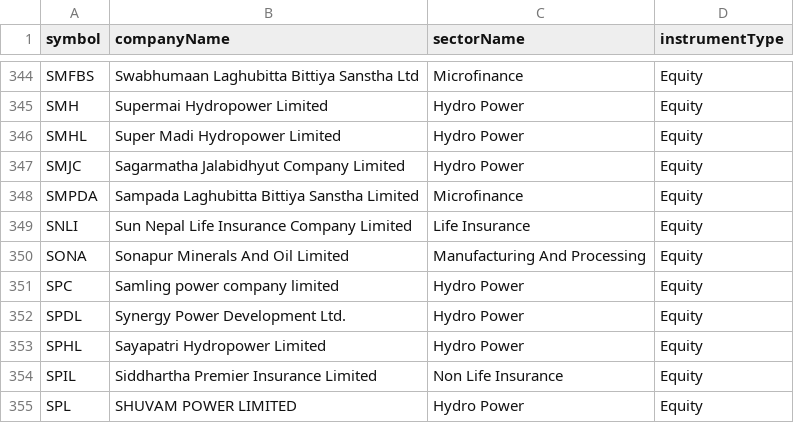
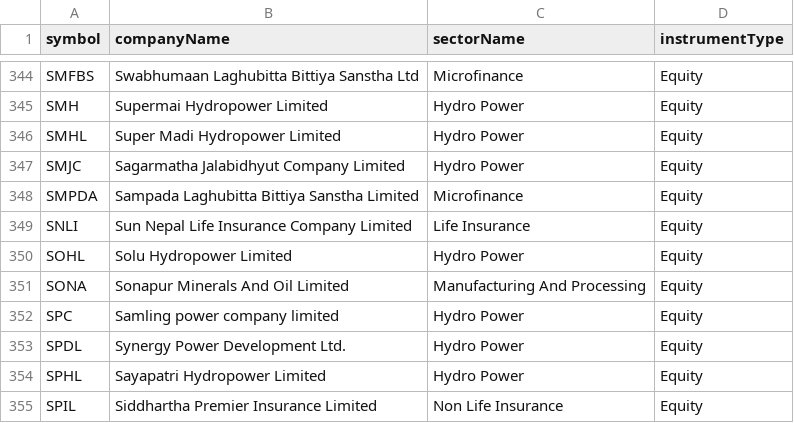
Before and after one commit to Raju-Lama/nep-data, a CSV file: all_active_symbols.csv, drawn as a sheet; only a part is shown, gaps mark what is left out; the shorter side is filled out with more unchanged rows.

```diff
--- a/all_active_symbols.csv
+++ b/all_active_symbols.csv
@@ -349,2 +349,3 @@ SMPDA,Sampada Laghubitta Bittiya Sanstha Limited,Microfinance,Equity
 SNLI,Sun Nepal Life Insurance Company Limited,Life Insurance,Equity
+SOHL,Solu Hydropower Limited,Hydro Power,Equity
 SONA,Sonapur Minerals And Oil Limited,Manufacturing And Processing,Equity
```
